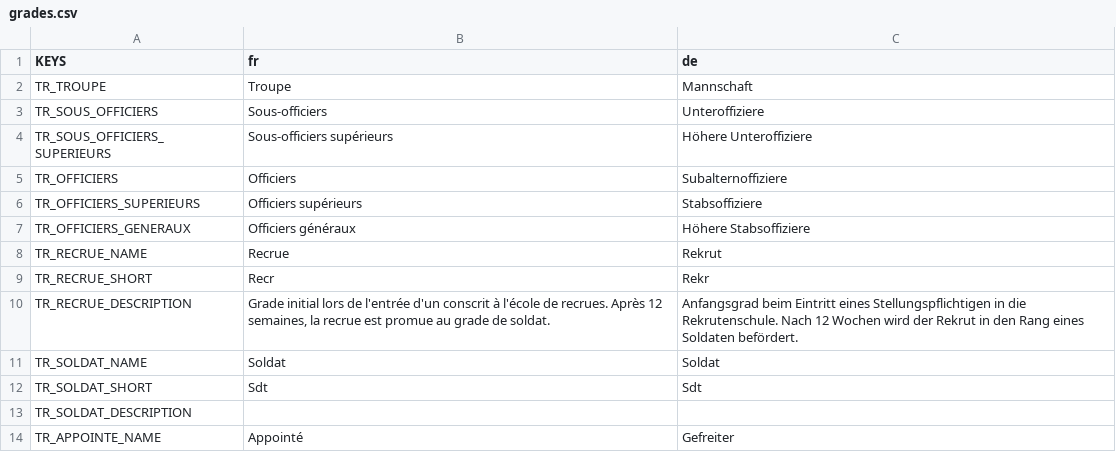
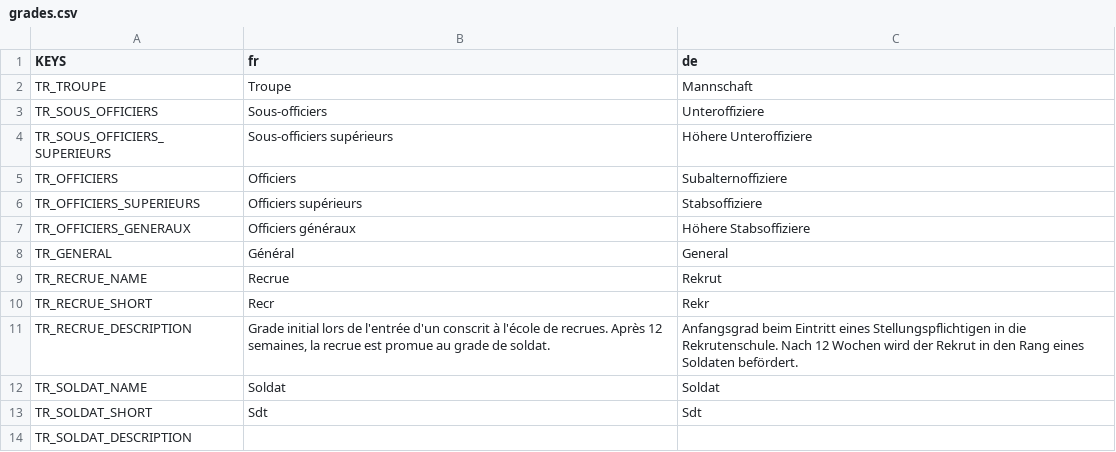
Before and after one commit to Cod3lta/grades, a CSV file: localization/grades.csv, drawn as a sheet; only a part is shown; the shorter side is filled out with more unchanged rows.

```diff
--- a/localization/grades.csv
+++ b/localization/grades.csv
@@ -7,2 +7,3 @@ TR_OFFICIERS_SUPERIEURS;Officiers supérieurs;Stabsoffiziere
 TR_OFFICIERS_GENERAUX;Officiers généraux;Höhere Stabsoffiziere
+TR_GENERAL;Général;General
 TR_RECRUE_NAME;Recrue;Rekrut
```
Also changed, not shown: 52 other files.
